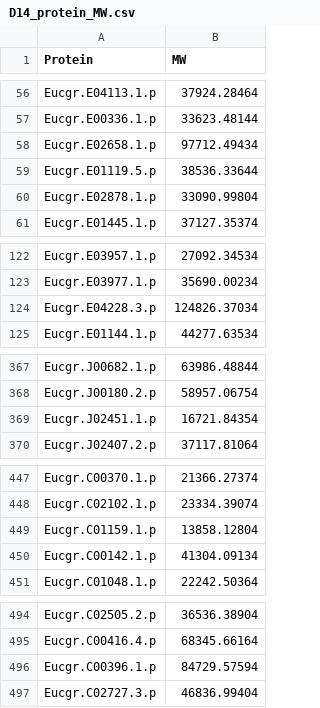
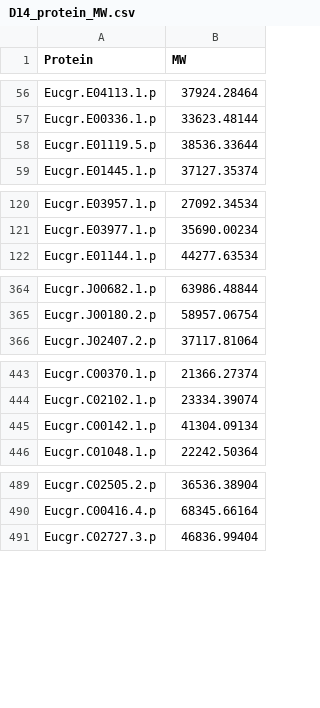
Before and after one commit to jamesrlawson/leaf_proteomics, a CSV file: data/D14_protein_MW.csv, drawn as a sheet; only a part is shown, gaps mark what is left out; the diff covers the shown part only; the diff names each change by its address in the sheet, - before the commit and + after, or states it on an @@ line.

Commit message:
protein_MW.R now sourced in D14_protein_amounts_GGLEP.R and fasta2csv.R now sourced in protein_MW.R

```diff
--- a/data/D14_protein_MW.csv
+++ b/data/D14_protein_MW.csv
-row 58: Eucgr.E02658.1.p | 97712.49434
-row 60: Eucgr.E02878.1.p | 33090.99804
-row 124: Eucgr.E04228.3.p | 124826.37034
-row 369: Eucgr.J02451.1.p | 16721.84354
-row 449: Eucgr.C01159.1.p | 13858.12804
-row 496: Eucgr.C00396.1.p | 84729.57594
```
Also changed, not shown: 21 removed rows elsewhere in this file, 5 other files.
